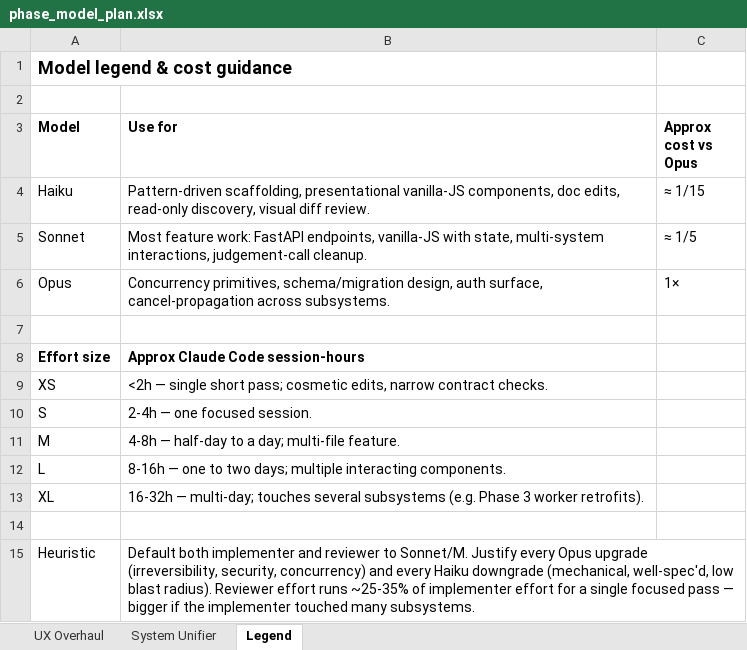
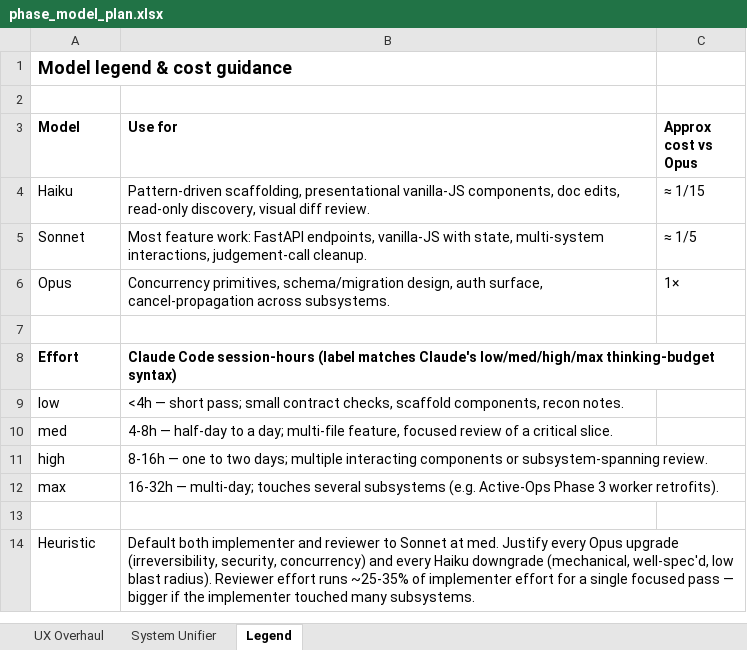
Before and after one commit to theace26/Doc-Conversion-2026, an Excel workbook: docs/spreadsheet/phase_model_plan.xlsx, sheet Legend, drawn as a sheet; values as stored, in another font and other column widths than the file's, no borders; removed rows and columns are numbered as before the commit, all else as after; the diff names each change by its address in the sheet, - before the commit and + after, or states it on an @@ line.

```diff
--- a/docs/spreadsheet/phase_model_plan.xlsx (sheet Legend)
+++ b/docs/spreadsheet/phase_model_plan.xlsx (sheet Legend)
-row 8: Effort size | Approx Claude Code session-hours
-row 9: XS | <2h — single short pass; cosmetic edits, narrow contract checks.
-row 10: S | 2-4h — one focused session.
-row 11: M | 4-8h — half-day to a day; multi-file feature.
-row 12: L | 8-16h — one to two days; multiple interacting components.
-row 13: XL | 16-32h — multi-day; touches several subsystems (e.g. Phase 3 worker retrofits).
+row 8: Effort | Claude Code session-hours (label matches Claude's low/med/high/max thinking-budget syntax)
+row 9: low | <4h — short pass; small contract checks, scaffold components, recon notes.
+row 10: med | 4-8h — half-day to a day; multi-file feature, focused review of a critical slice.
+row 11: high | 8-16h — one to two days; multiple interacting components or subsystem-spanning review.
+row 12: max | 16-32h — multi-day; touches several subsystems (e.g. Active-Ops Phase 3 worker retrofits).
-B14 (Use for): …reviewer to Sonnet/M. Justify every…
+B14 (Use for): …reviewer to Sonnet at med. Justify every…
```
Also changed, not shown: sheet UX Overhaul, sheet System Unifier, 1 other file.
